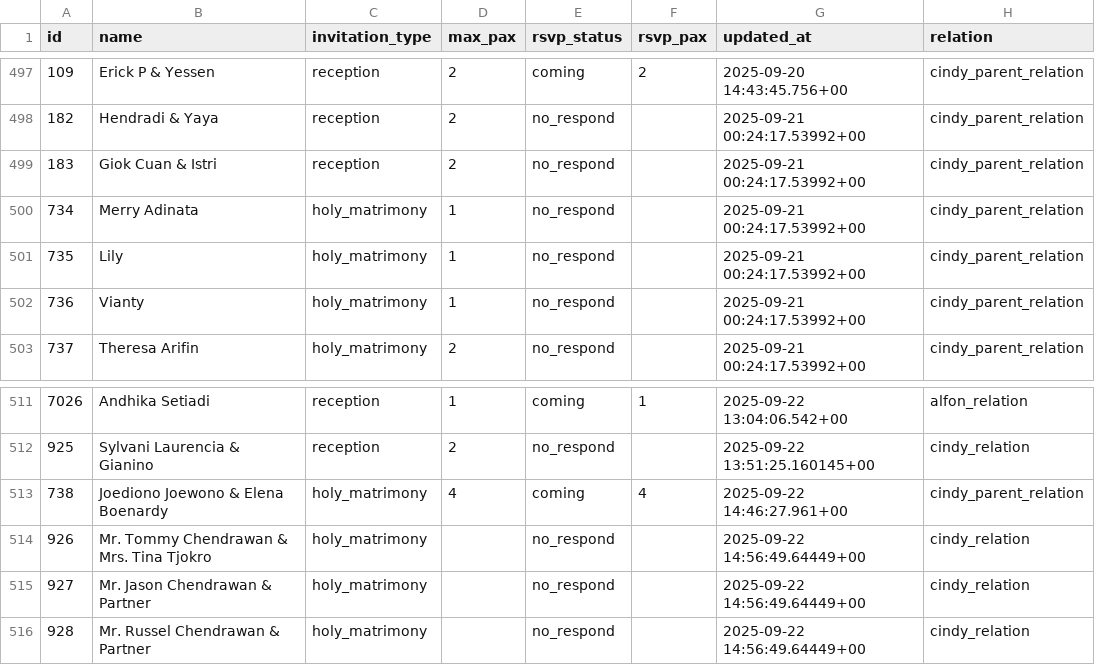
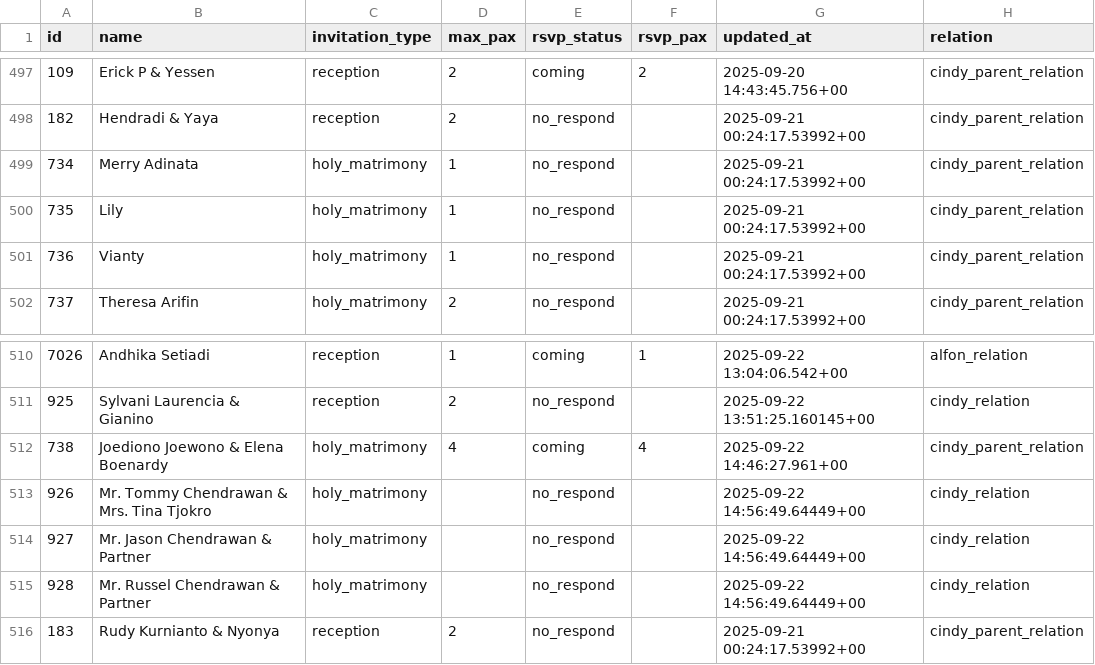
Before and after one commit to alfonski/wed-guest-helper, a CSV file: guest_rows.csv, drawn as a sheet; only a part is shown, gaps mark what is left out; removed rows and columns are numbered as before the commit, all else as after; the diff names each change by its address in the sheet, - before the commit and + after, or states it on an @@ line.

```diff
--- a/guest_rows.csv
+++ b/guest_rows.csv
-row 499: 183 | Giok Cuan & Istri | reception | 2 | no_respond |  | 2025-09-21 00:24:17.53992+00 | cindy_parent_relation
+row 516: 183 | Rudy Kurnianto & Nyonya | reception | 2 | no_respond |  | 2025-09-21 00:24:17.53992+00 | cindy_parent_relation
```
